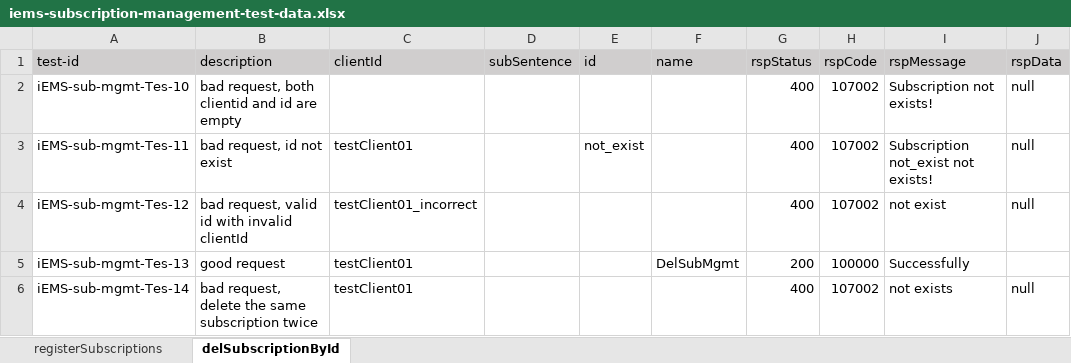
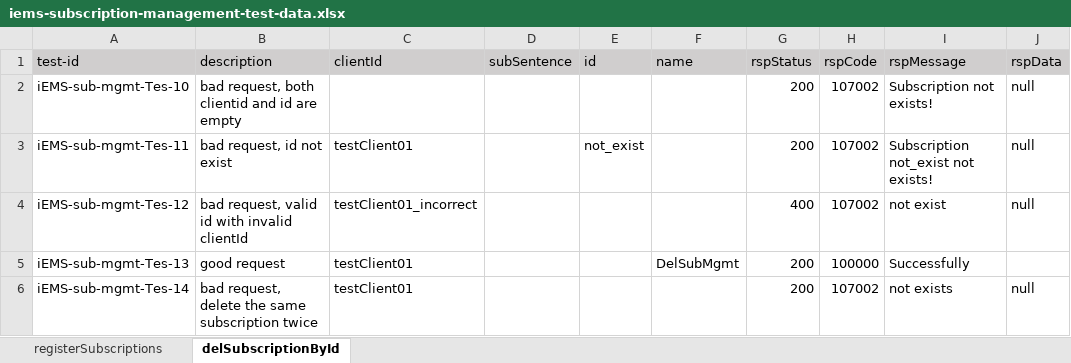
Before and after one commit to shaowenhao/performance-monitoring, an Excel workbook: src/main/resources/test-data-xls/iems-subscription-management-test-data.xlsx, sheet delSubscriptionById, drawn as a sheet; values as stored, in another font and other column widths than the file's, no borders; the diff names each change by its address in the sheet, - before the commit and + after, or states it on an @@ line.

Commit message:
change submgmt test data, status code 400->200

```diff
--- a/src/main/resources/test-data-xls/iems-subscription-management-test-data.xlsx (sheet delSubscriptionById)
+++ b/src/main/resources/test-data-xls/iems-subscription-management-test-data.xlsx (sheet delSubscriptionById)
-G2:G3 (rspStatus): 400
+G2:G3 (rspStatus): 200
-G6 (rspStatus): 400
+G6 (rspStatus): 200
```
Also changed, not shown: sheet registerSubscriptions.
